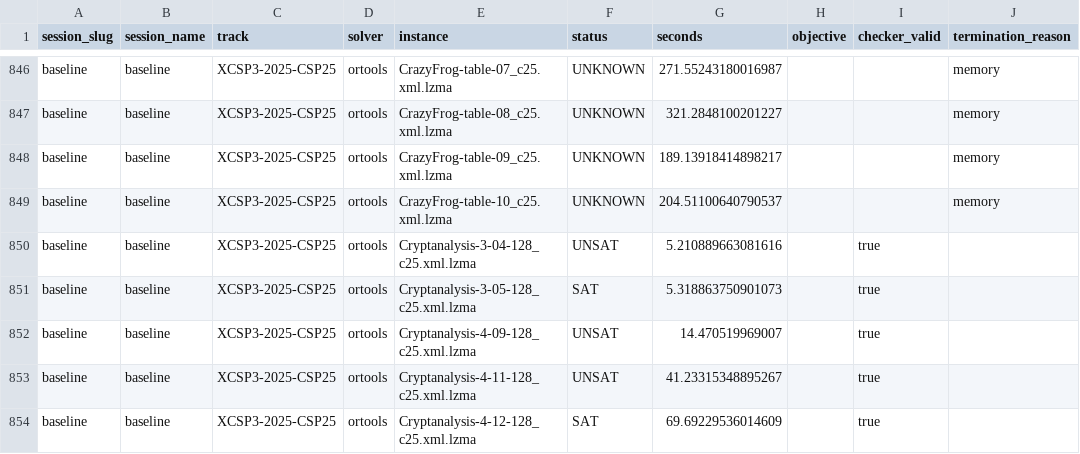
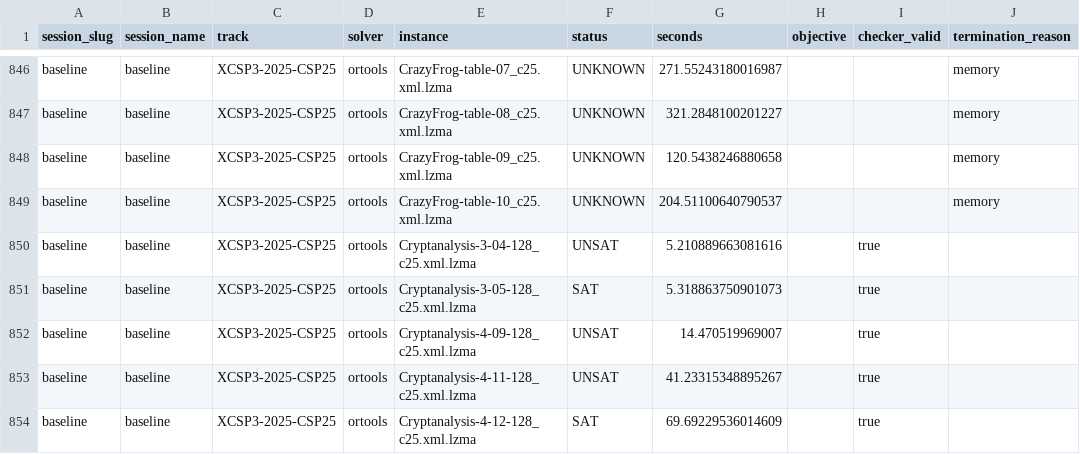
Before and after one commit to ThomSerg/CPMpy-XCSP26-Benchmarks, a CSV file: src/data/results.csv, drawn as a sheet; only a part is shown, gaps mark what is left out; the diff names each change by its address in the sheet, - before the commit and + after, or states it on an @@ line.

```diff
--- a/src/data/results.csv
+++ b/src/data/results.csv
-G848 (seconds): 189.13918414898217
+G848 (seconds): 120.5438246880658
```
Also changed, not shown: src/data/sessions.csv, 4 other files.
